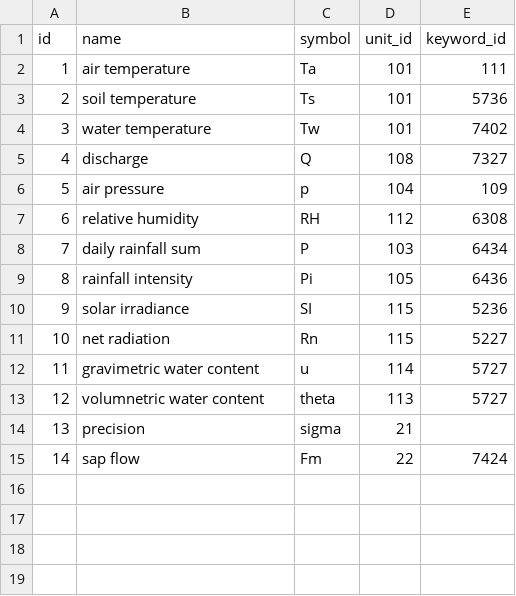
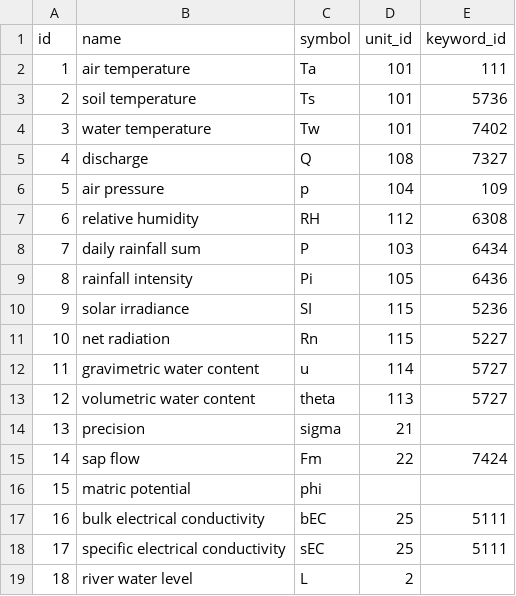
Before and after one commit to VForWaTer/metacatalog, a CSV file: metacatalog/data/variables.csv, drawn as a sheet.

Commit message:
[DB REVISION] added new variable and unit records

```diff
--- a/metacatalog/data/variables.csv
+++ b/metacatalog/data/variables.csv
@@ -12,4 +12,8 @@ id,name,symbol,unit_id,keyword_id
 11,gravimetric water content,u,114,5727
-12,volumnetric water content,theta,113,5727
+12,volumetric water content,theta,113,5727
 13,precision,sigma,21,
 14,sap flow,Fm,22,7424
+15,matric potential,phi,
+16,bulk electrical conductivity,bEC,25,5111
+17,specific electrical conductivity,sEC,25,5111
+18,river water level,L,2,
```
Also changed, not shown: 1 other file.
